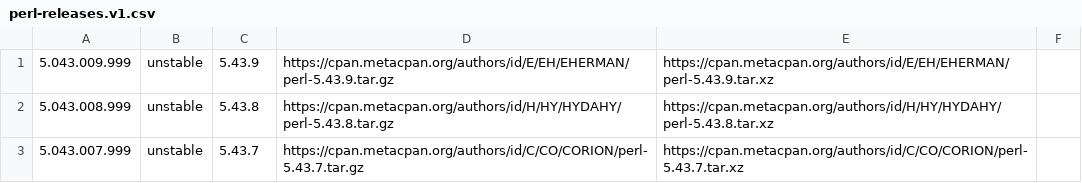
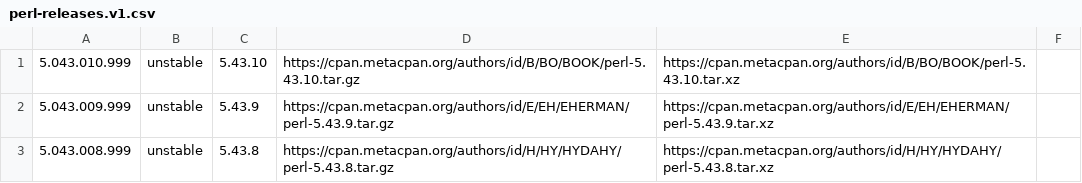
Before and after one commit to skaji/perl-releases, a CSV file: perl-releases.v1.csv, drawn as a sheet; only a part is shown; the shorter side is filled out with more unchanged rows.

```diff
--- a/perl-releases.v1.csv
+++ b/perl-releases.v1.csv
@@ -1 +1,2 @@
+5.043.010.999,unstable,5.43.10,https://cpan.metacpan.org/authors/id/B/BO/BOOK/perl-5.43.10.tar.gz,https://cpan.metacpan.org/authors/id/B/BO/BOOK/perl-5.43.10.tar.xz,,
 5.043.009.999,unstable,5.43.9,https://cpan.metacpan.org/authors/id/E/EH/EHERMAN/perl-5.43.9.tar.gz,https://cpan.metacpan.org/authors/id/E/EH/EHERMAN/perl-5.43.9.tar.xz,,
```
